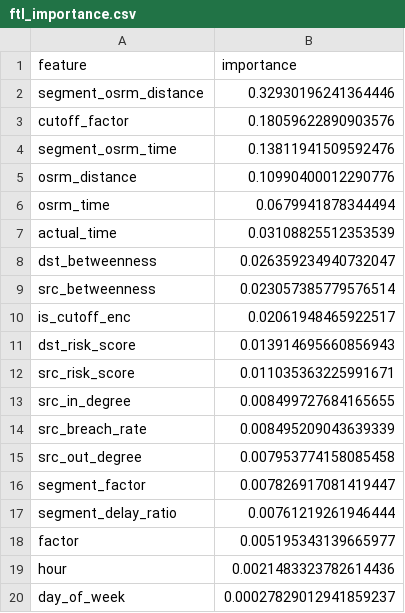
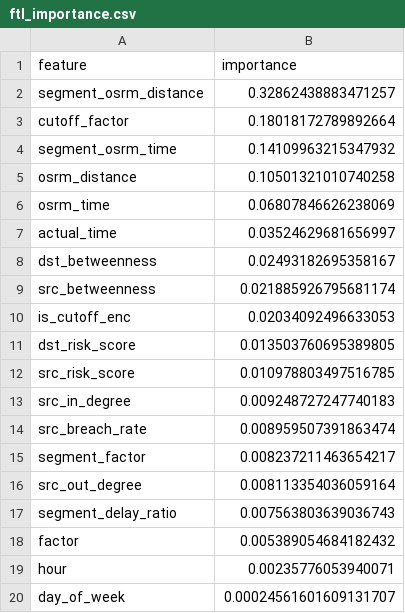
Before and after one commit to mayanktiwari-cmd/Optimizing-Delivery-ETAs-with-Graph--Based-Network-Intelligence, a CSV file: outputs/ftl_importance.csv, drawn as a sheet.

```diff
--- a/outputs/ftl_importance.csv
+++ b/outputs/ftl_importance.csv
@@ -1,20 +1,20 @@
 feature,importance
-segment_osrm_distance,0.32930196241364446
-cutoff_factor,0.18059622890903576
-segment_osrm_time,0.13811941509592476
-osrm_distance,0.10990400012290776
-osrm_time,0.0679941878344494
-actual_time,0.03108825512353539
-dst_betweenness,0.026359234940732047
-src_betweenness,0.023057385779576514
-is_cutoff_enc,0.02061948465922517
-dst_risk_score,0.013914695660856943
-src_risk_score,0.011035363225991671
-src_in_degree,0.008499727684165655
-src_breach_rate,0.008495209043639339
-src_out_degree,0.007953774158085458
-segment_factor,0.007826917081419447
-segment_delay_ratio,0.00761219261946444
-factor,0.005195343139665977
-hour,0.0021483323782614436
-day_of_week,0.00027829012941859237
+segment_osrm_distance,0.32862438883471257
+cutoff_factor,0.18018172789892664
+segment_osrm_time,0.14109963215347932
+osrm_distance,0.10501321010740258
+osrm_time,0.06807846626238069
+actual_time,0.03524629681656997
+dst_betweenness,0.02493182695358167
+src_betweenness,0.021885926795681174
+is_cutoff_enc,0.02034092496633053
+dst_risk_score,0.013503760695389805
+src_risk_score,0.010978803497516785
+src_in_degree,0.009248727247740183
+src_breach_rate,0.008959507391863474
+segment_factor,0.008237211463654217
+src_out_degree,0.008113354036059164
+segment_delay_ratio,0.007563803639036743
+factor,0.005389054684182432
+hour,0.00235776053940071
+day_of_week,0.00024561601609131707
```
Also changed, not shown: outputs/hub_metrics.csv, 13 other files.
